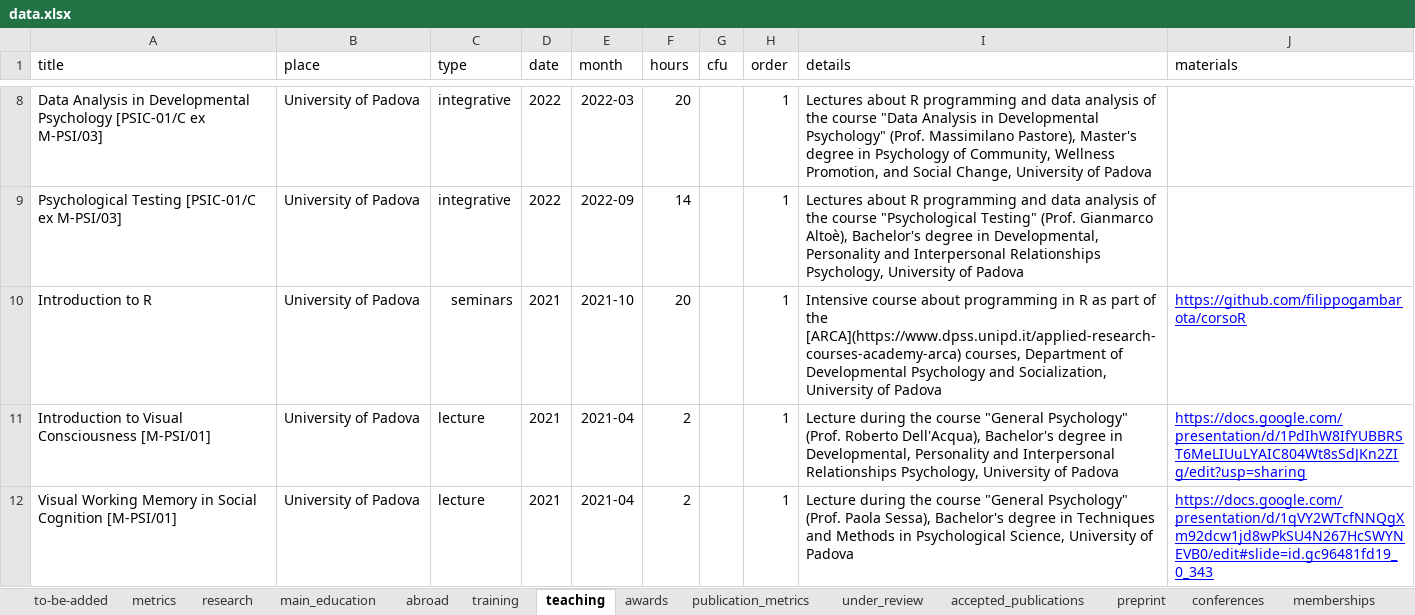
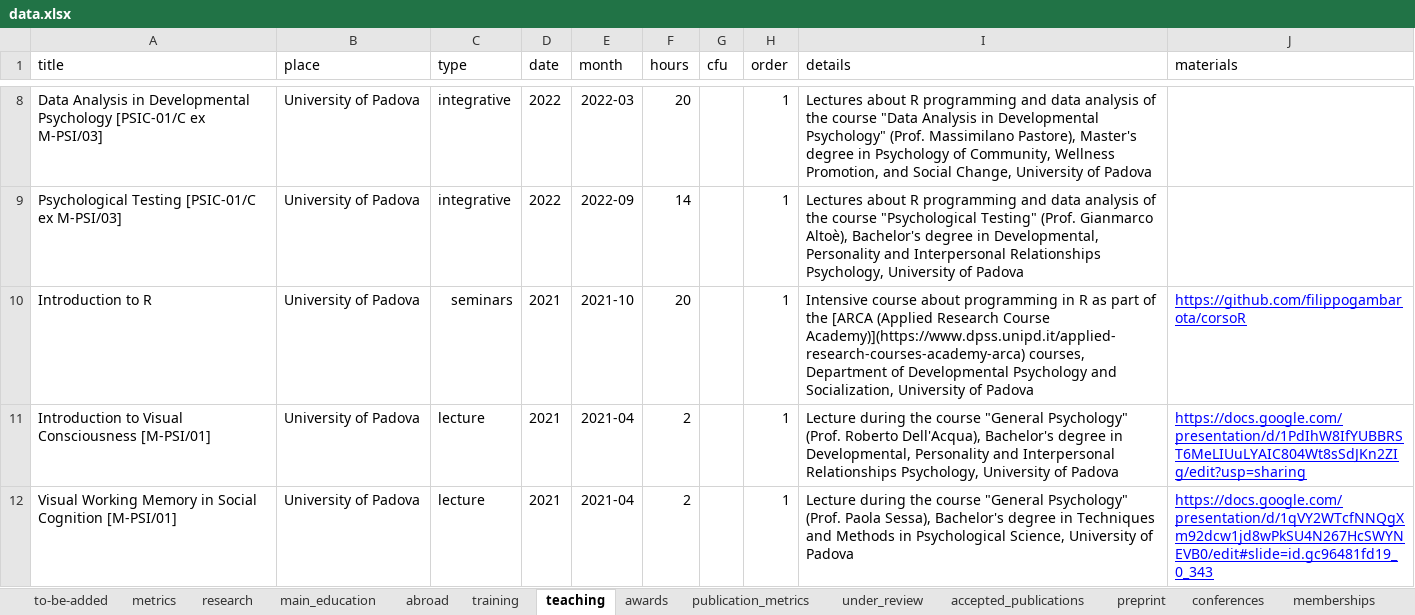
Before and after one commit to filippogambarota/cv, an Excel workbook: data/data.xlsx, sheet teaching, drawn as a sheet; only a part is shown, gaps mark what is left out; values as stored, in another font and other column widths than the file's, no borders; charts and pictures not drawn; the diff names each change by its address in the sheet, - before the commit and + after, or states it on an @@ line.

```diff
--- a/data/data.xlsx (sheet teaching)
+++ b/data/data.xlsx (sheet teaching)
-I10 (details): …of the [ARCA](https://www.dpss.unipd.it/applied-research-courses-academy-arca) courses, Department…
+I10 (details): …of the [ARCA (Applied Research Course Academy)](https://www.dpss.unipd.it/applied-research-courses-academy-arca) courses, Department…
```
Also changed, not shown: 2 other files.
